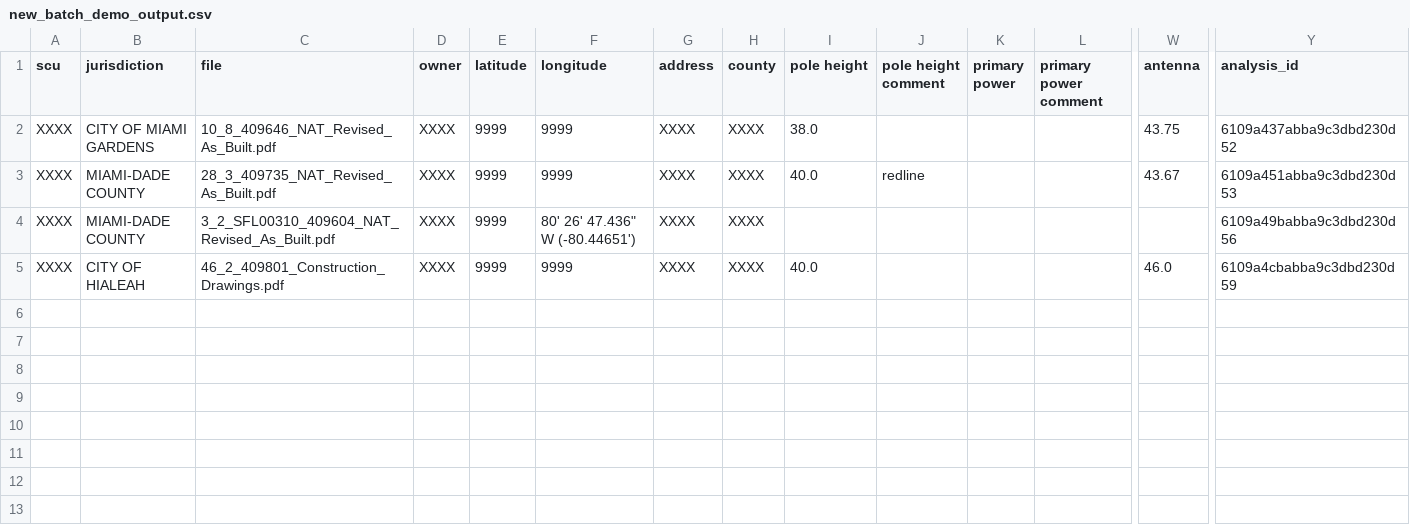
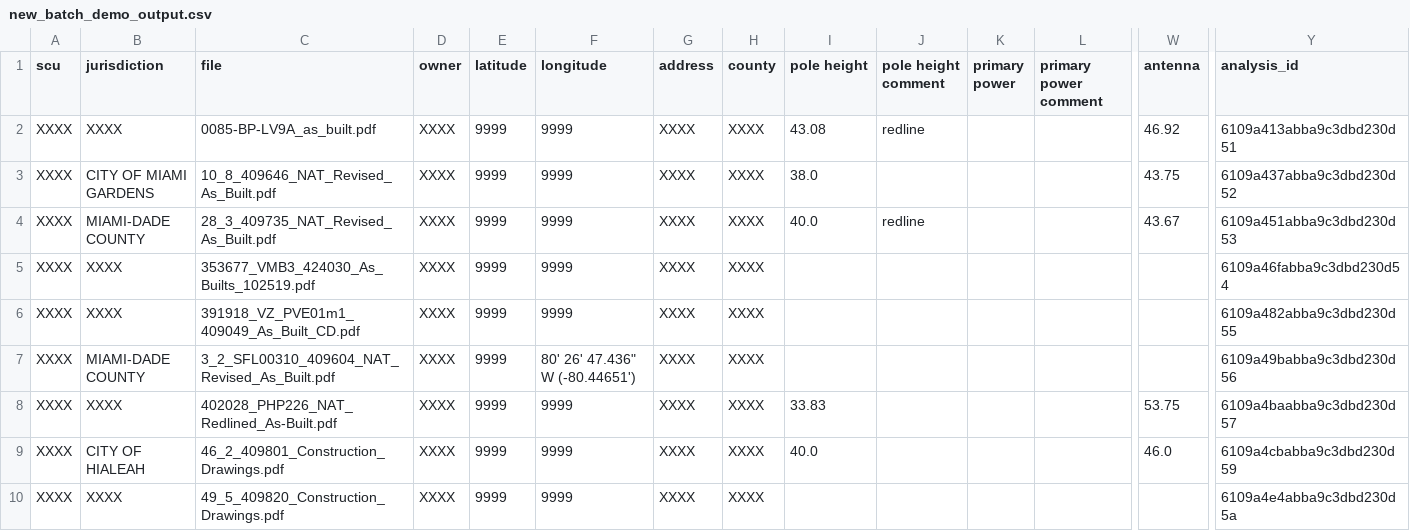
Before and after one commit to ujjwalgeo/ocr-poc, a CSV file: common/new_batch_demo_output.csv, drawn as a sheet; only a part is shown, gaps mark what is left out; rows hold the shown columns only; the diff names each change by its address in the sheet, - before the commit and + after, or states it on an @@ line.

```diff
--- a/common/new_batch_demo_output.csv
+++ b/common/new_batch_demo_output.csv
+row 2: XXXX | XXXX | 0085-BP-LV9A_as_built.pdf | XXXX | 9999 | 9999 | XXXX | XXXX | 43.08 | redline |  |  | 46.92 | 6109a413abba9c3dbd230d51
+row 5: XXXX | XXXX | 353677_VMB3_424030_As_Builts_102519.pdf | XXXX | 9999 | 9999 | XXXX | XXXX |  |  |  |  |  | 6109a46fabba9c3dbd230d54
+row 6: XXXX | XXXX | 391918_VZ_PVE01m1_409049_As_Built_CD.pdf | XXXX | 9999 | 9999 | XXXX | XXXX |  |  |  |  |  | 6109a482abba9c3dbd230d55
+row 8: XXXX | XXXX | 402028_PHP226_NAT_Redlined_As-Built.pdf | XXXX | 9999 | 9999 | XXXX | XXXX | 33.83 |  |  |  | 53.75 | 6109a4baabba9c3dbd230d57
+row 10: XXXX | XXXX | 49_5_409820_Construction_Drawings.pdf | XXXX | 9999 | 9999 | XXXX | XXXX |  |  |  |  |  | 6109a4e4abba9c3dbd230d5a
```
Also changed, not shown: 3 other files.
